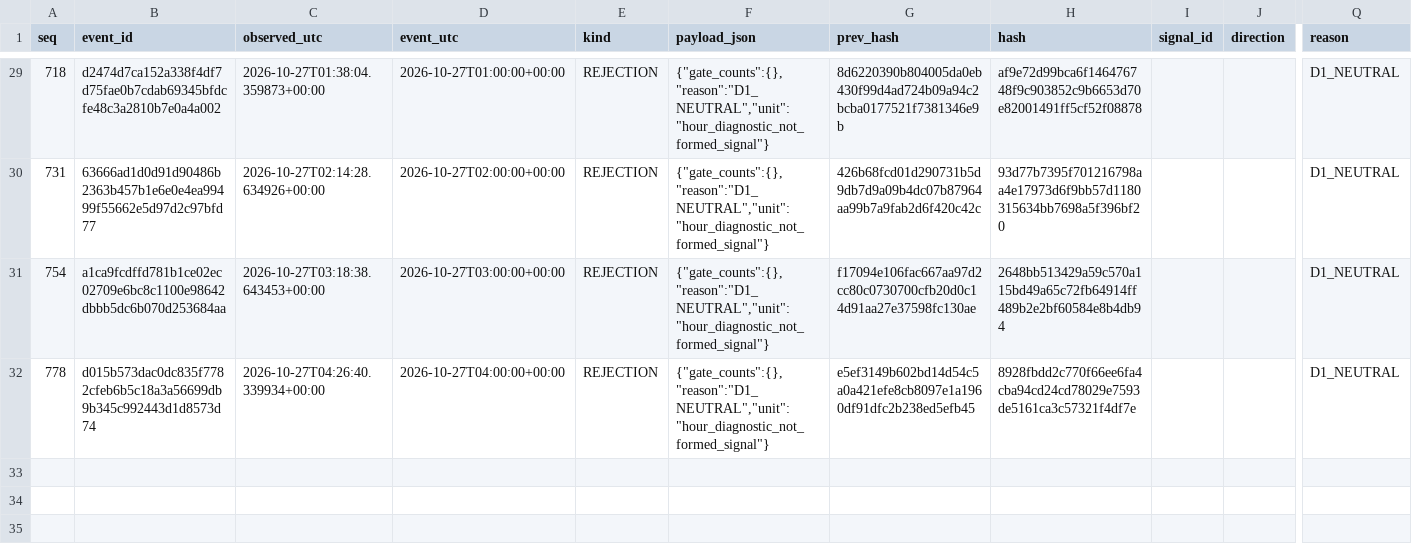
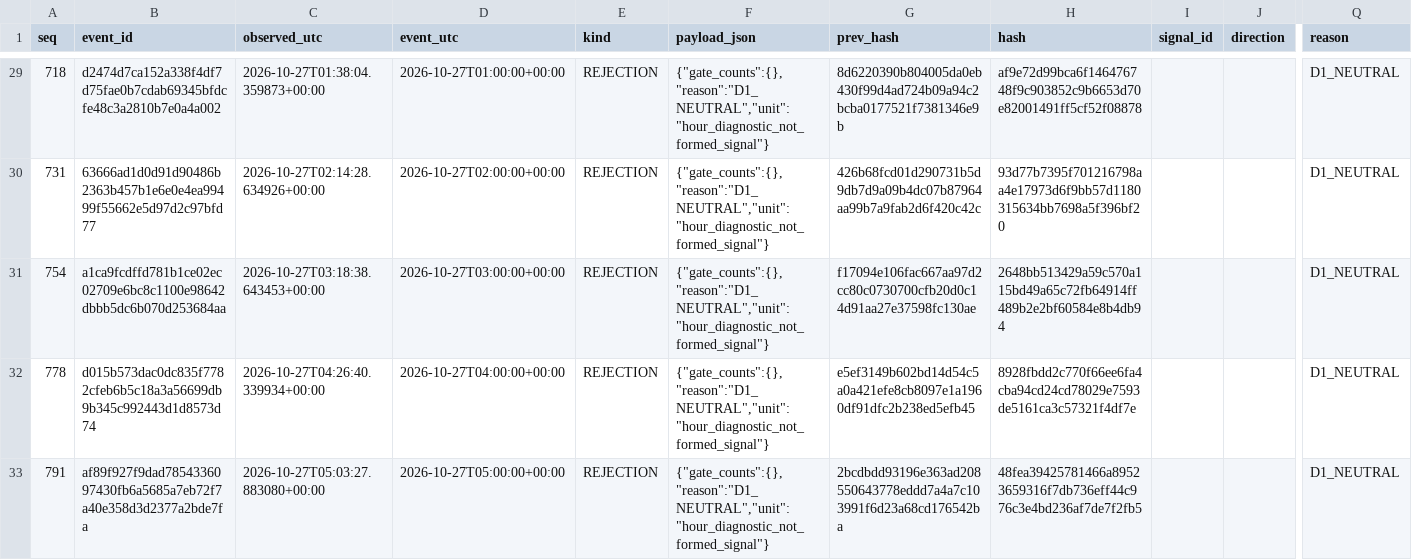
Before and after one commit to cardenm1/fx-signals-bot, a CSV file: session/rejections.csv, drawn as a sheet; only a part is shown, gaps mark what is left out; rows hold the shown columns only; the diff names each change by its address in the sheet, - before the commit and + after, or states it on an @@ line.

```diff
--- a/session/rejections.csv
+++ b/session/rejections.csv
+row 33: 791 | af89f927f9dad7854336097430fb6a5685a7eb72f7a40e358d3d2377a2bde7fa | 2026-10-27T05:03:27.883080+00:00 | 2026-10-27T05:00:00+00:00 | REJECTION | {"gate_counts":{},"reason":"D1_NEUTRAL","unit":"hour_diagnostic_not_formed_signal"} | 2bcdbdd93196e363ad208550643778eddd7a4a7c103991f6d23a68cd176542ba | 48fea39425781466a89523659316f7db736eff44c976c3e4bd236af7de7f2fb5 |  |  | D1_NEUTRAL
```
Also changed, not shown: session/events.csv, session/stages.csv, 2 other files.
